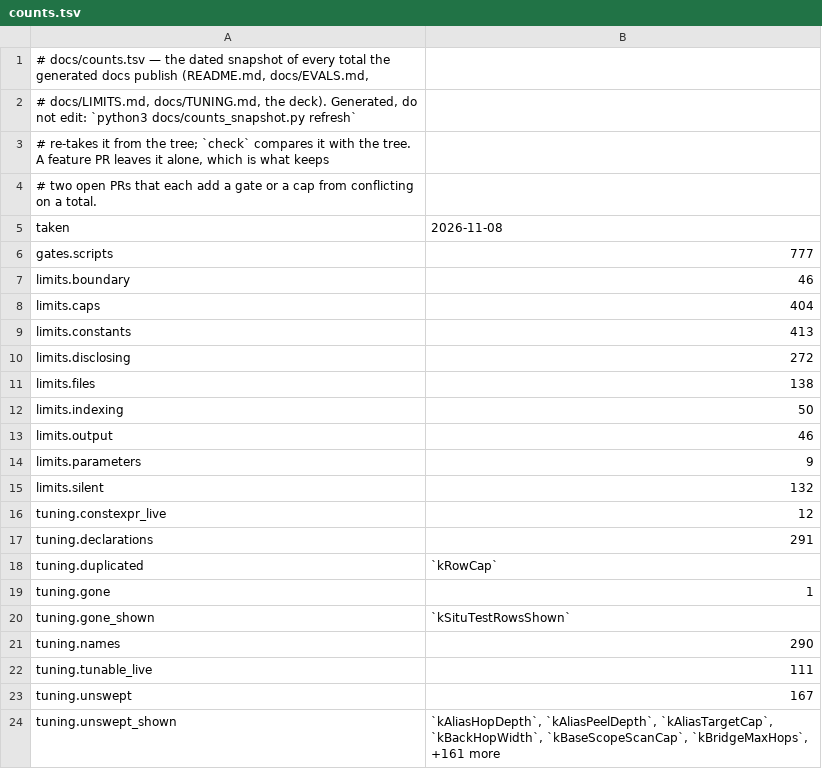
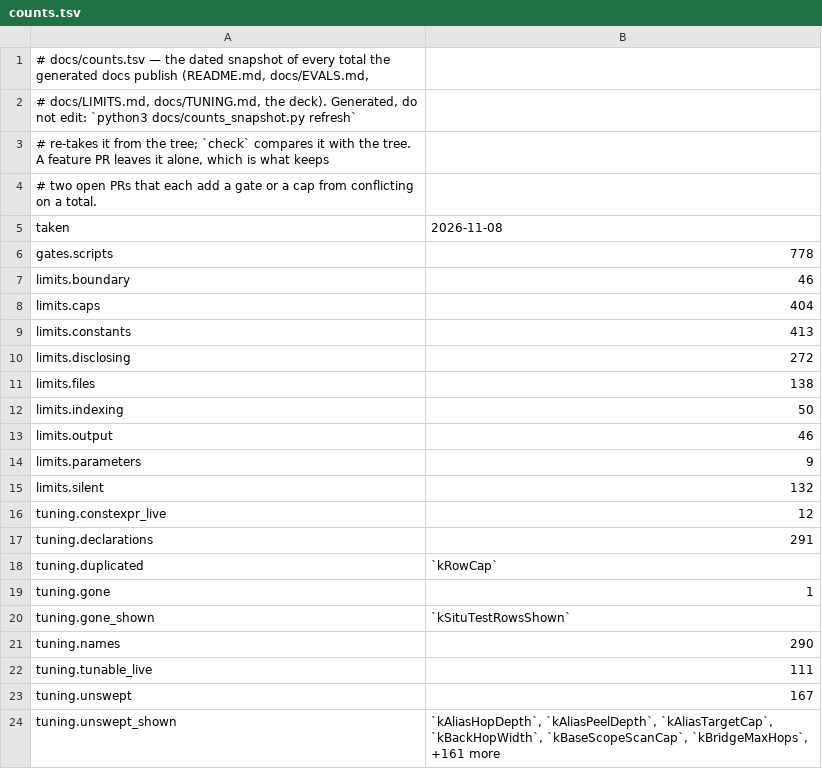
Before and after one commit to redhat-et/ripwire, a TSV file: docs/counts.tsv, drawn as a sheet.

```diff
--- a/docs/counts.tsv
+++ b/docs/counts.tsv
@@ -5,3 +5,3 @@
 taken	2026-11-08
-gates.scripts	777
+gates.scripts	778
 limits.boundary	46
```
Also changed, not shown: 3 other files.
